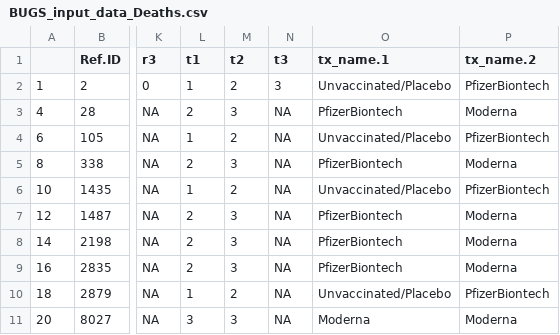
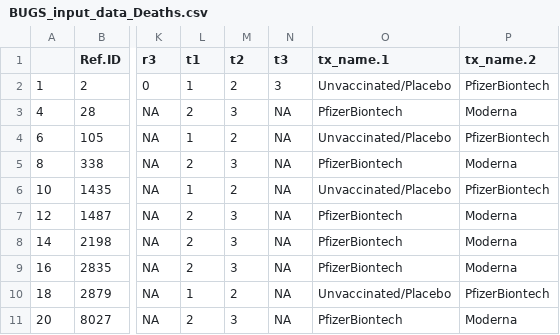
Before and after one commit to ICON-in-R/covid-NMA, a CSV file: data/BUGS_input_data_Deaths.csv, drawn as a sheet; only a part is shown, gaps mark what is left out; the diff names each change by its address in the sheet, - before the commit and + after, or states it on an @@ line.

```diff
--- a/data/BUGS_input_data_Deaths.csv
+++ b/data/BUGS_input_data_Deaths.csv
-L11 (t1): 3
+L11 (t1): 2
-O11 (tx_name.1): Moderna
+O11 (tx_name.1): PfizerBiontech
```
Also changed, not shown: data/BUGS_input_data_Severe_Infection_All.csv, 6 other files.
